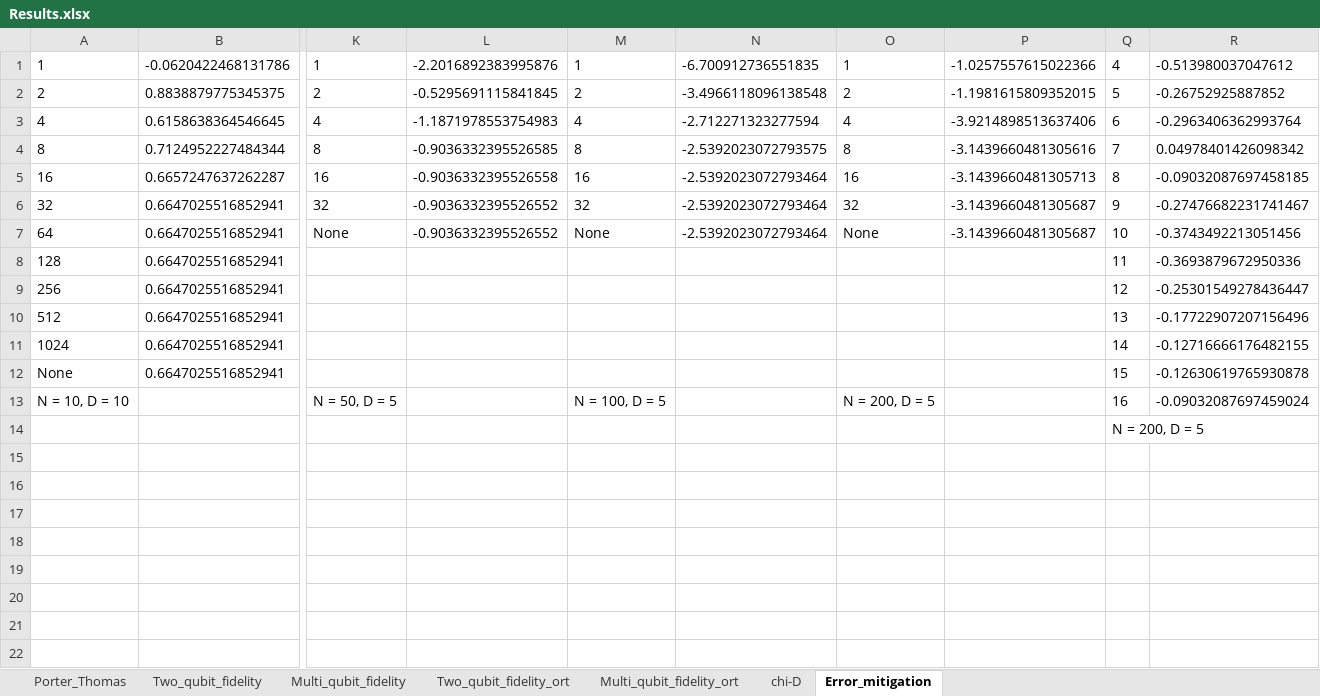
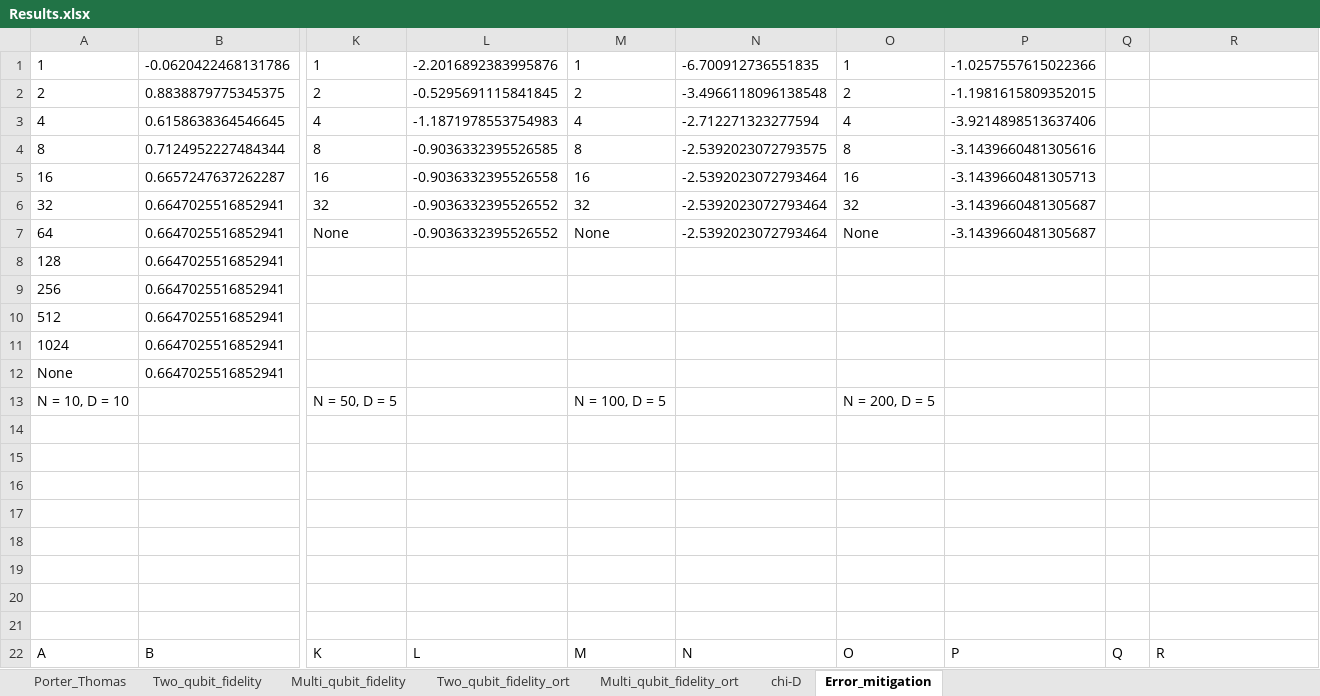
Before and after one commit to qotlabs/qtensor, an Excel workbook: Results.xlsx, sheet Error_mitigation, drawn as a sheet; only a part is shown, gaps mark what is left out; values as stored, in another font and other column widths than the file's, no borders; rows hold the shown columns only; the diff names each change by its address in the sheet, - before the commit and + after, or states it on an @@ line.

Commit message:
Added results and plots for error mitigation

```diff
--- a/Results.xlsx (sheet Error_mitigation)
+++ b/Results.xlsx (sheet Error_mitigation)
-Q1: 4
+Q1: (empty)
-R1: -0.513980037047612
+R1: (empty)
-Q2: 5
+Q2: (empty)
-R2: -0.26752925887852
+R2: (empty)
-Q3: 6
+Q3: (empty)
-R3: -0.2963406362993764
+R3: (empty)
-Q4: 7
+Q4: (empty)
-R4: 0.04978401426098342
+R4: (empty)
-Q5: 8
+Q5: (empty)
-R5: -0.09032087697458185
+R5: (empty)
-Q6: 9
+Q6: (empty)
-R6: -0.27476682231741467
+R6: (empty)
-Q7: 10
+Q7: (empty)
-R7: -0.3743492213051456
+R7: (empty)
-Q8: 11
+Q8: (empty)
-R8: -0.3693879672950336
+R8: (empty)
-Q9: 12
+Q9: (empty)
-R9: -0.25301549278436447
+R9: (empty)
-Q10: 13
+Q10: (empty)
-R10: -0.17722907207156496
+R10: (empty)
-Q11: 14
+Q11: (empty)
-R11: -0.12716666176482155
+R11: (empty)
-Q12: 15
+Q12: (empty)
-R12: -0.12630619765930878
+R12: (empty)
-Q13: 16
+Q13: (empty)
-R13: -0.09032087697459024
+R13: (empty)
-Q14: N = 200, D = 5
+Q14: (empty)
+row 15: (empty)
+row 16: (empty)
+row 17: (empty)
+row 18: (empty)
+row 19: (empty)
+row 20: (empty)
+row 21: (empty)
+row 22: A | B | K | L | M | N | O | P | Q | R
```
Also changed, not shown: 10 other files.
